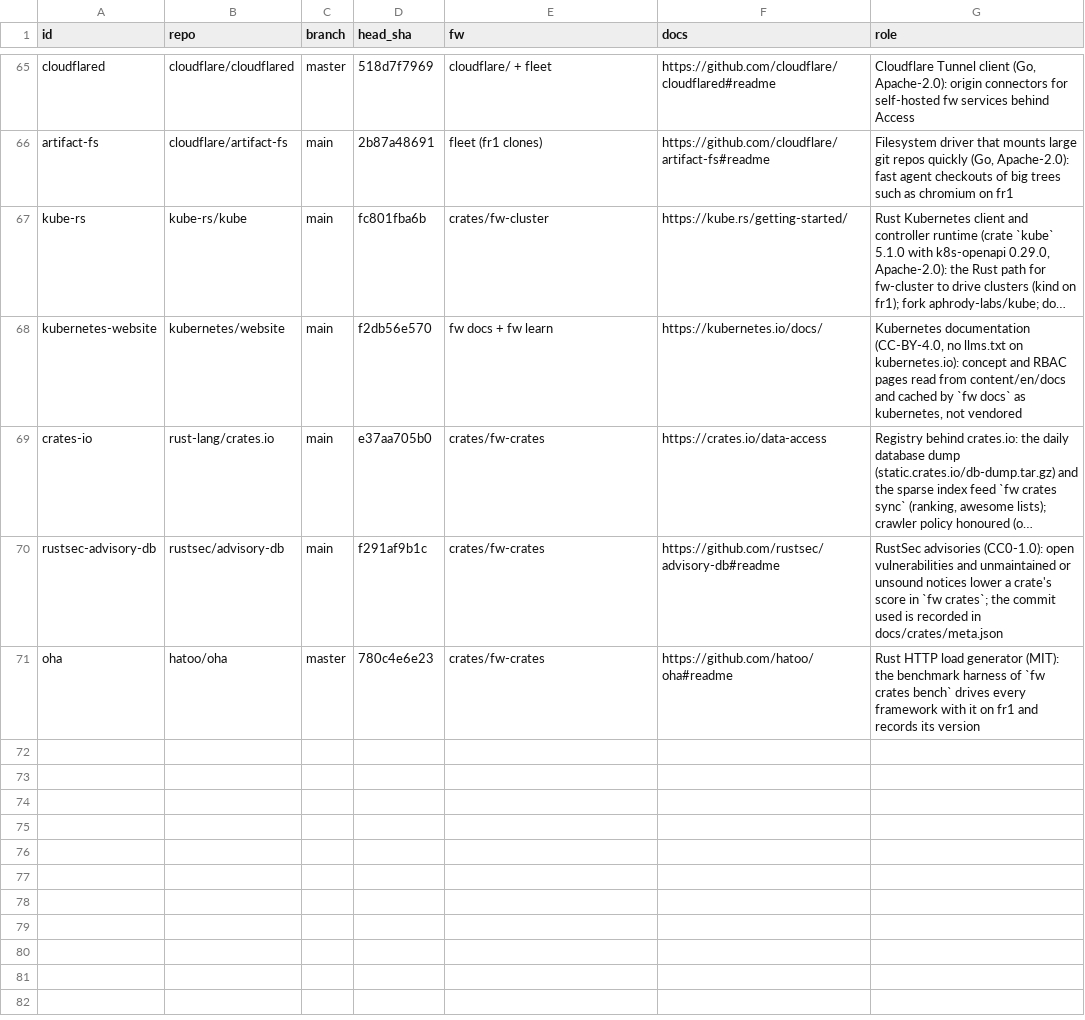
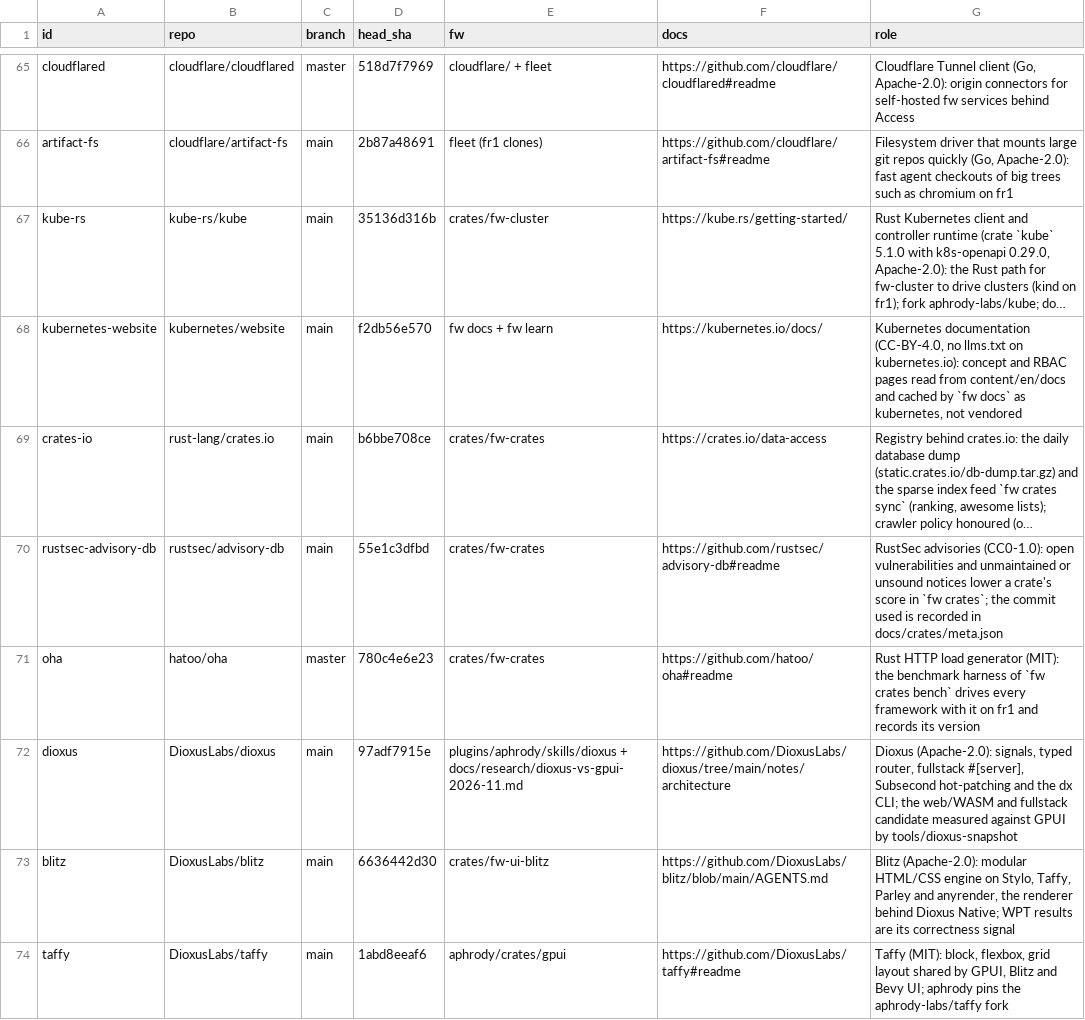
Before and after one commit to aphrody-labs/fw, a TSV file: plugins/aphrody/skills/upstreams/references/UPSTREAMS.tsv, drawn as a sheet; only a part is shown, gaps mark what is left out; long unchanged cells end in …; the diff covers the shown part only; the diff names each change by its address in the sheet, - before the commit and + after, or states it on an @@ line.

Commit message:
dioxus: live DioxusLabs snapshot generator (tools/dioxus-snapshot), 11 upstreams tracked, dioxus skill, reference app built on 0.7.10 and 0.8.0-alpha.3
tools/dioxus-snapshot reads the org, tracked repositories, releases, AGENTS.md, architecture notes, crates.io and the issues cited by the skill live and writes docs/research/dioxuslabs-ecosystem.{json,md}; the sync-upstreams workflow refreshes it. tools/dioxus-reference is the owner's reference app with check.sh (clippy, tests, dx web build): the strip=true profile breaks dx build, Routable warns on Rust 1.100.0 (dioxus#6095), and the dioxus#6058 panic is reproduced by a test.

```diff
--- a/plugins/aphrody/skills/upstreams/references/UPSTREAMS.tsv
+++ b/plugins/aphrody/skills/upstreams/references/UPSTREAMS.tsv
-D67 (head_sha): fc801fba6b
+D67 (head_sha): 35136d316b
-D69 (head_sha): e37aa705b0
+D69 (head_sha): b6bbe708ce
-D70 (head_sha): f291af9b1c
+D70 (head_sha): 55e1c3dfbd
+row 72: dioxus | DioxusLabs/dioxus | main | 97adf7915e | plugins/aphrody/skills/dioxus + docs/research/dioxus-vs-gpui-2026-11.md | https://github.com/DioxusLabs/dioxus/tree/main/notes/architecture | Dioxus (Apache-2.0): signals, typed router, fullstack #[server], Subsecond hot-patching and the dx CLI; the web/WASM and fullstack candidate measured against GPUI by tools/dioxus-snapshot
+row 73: blitz | DioxusLabs/blitz | main | 6636442d30 | crates/fw-ui-blitz | https://github.com/DioxusLabs/blitz/blob/main/AGENTS.md | Blitz (Apache-2.0): modular HTML/CSS engine on Stylo, Taffy, Parley and anyrender, the renderer behind Dioxus Native; WPT results are its correctness signal
+row 74: taffy | DioxusLabs/taffy | main | 1abd8eeaf6 | aphrody/crates/gpui | https://github.com/DioxusLabs/taffy#readme | Taffy (MIT): block, flexbox, grid layout shared by GPUI, Blitz and Bevy UI; aphrody pins the aphrody-labs/taffy fork
```
Also changed, not shown: 8 added rows and 7 edited cells elsewhere in this file, docs/research/upstream-watch.tsv, 15 other files.
